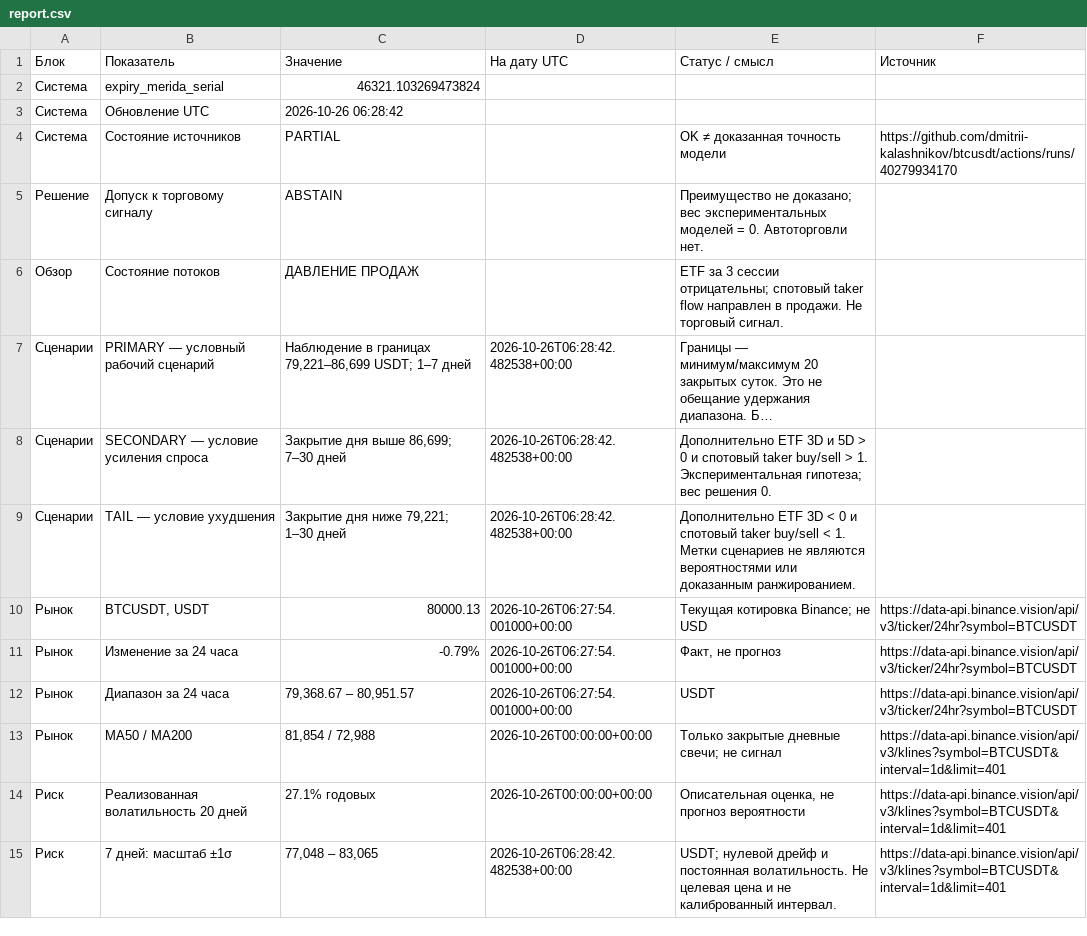
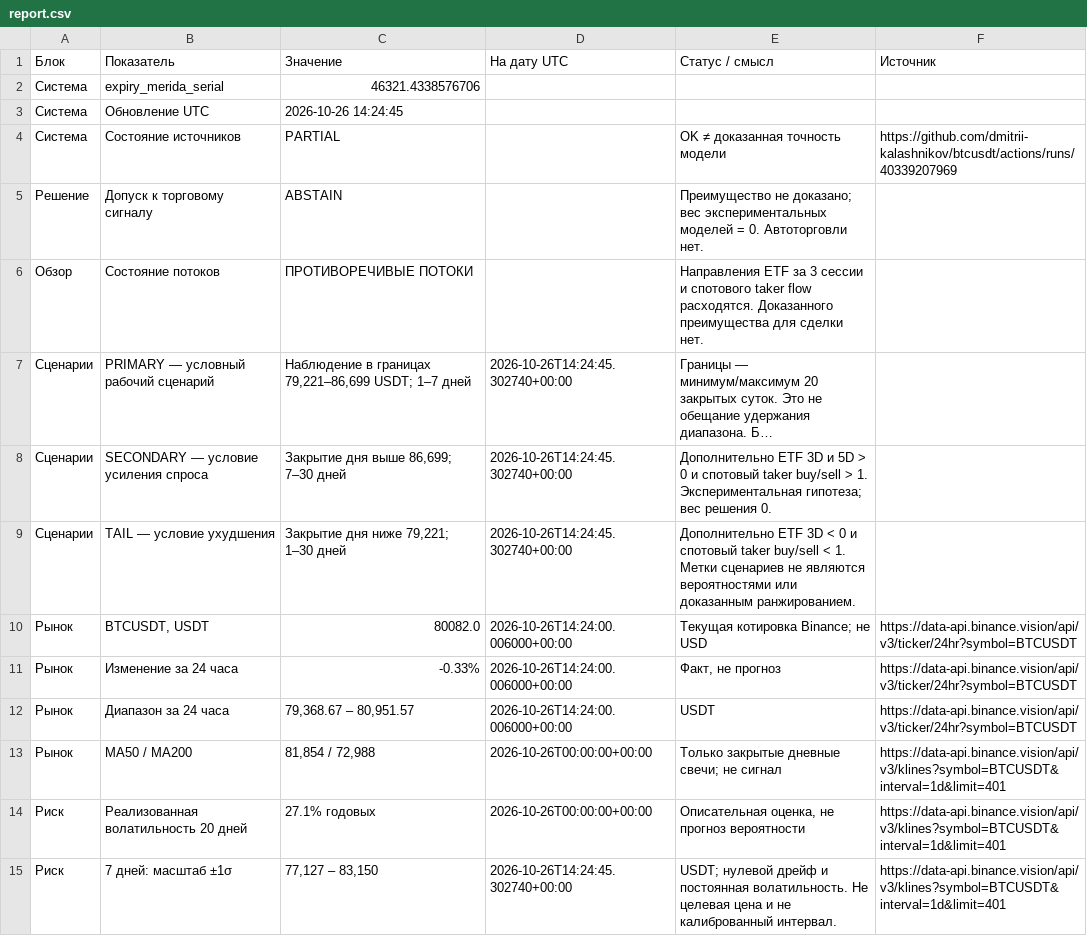
Before and after one commit to dmitrii-kalashnikov/btcusdt, a CSV file: live/report.csv, drawn as a sheet; only a part is shown; long unchanged cells end in …; the diff covers the shown part only; the diff names each change by its address in the sheet, - before the commit and + after, or states it on an @@ line.

Commit message:
report: BTC verified snapshot 2026-10-26T14:24Z

```diff
--- a/live/report.csv
+++ b/live/report.csv
-C2 (Значение): 46321.103269473824
+C2 (Значение): 46321.4338576706
-C3 (Значение): 2026-10-26 06:28:42
+C3 (Значение): 2026-10-26 14:24:45
-F4 (Источник): https://github.com/dmitrii-kalashnikov/btcusdt/actions/runs/40279934170
+F4 (Источник): https://github.com/dmitrii-kalashnikov/btcusdt/actions/runs/40339207969
-C6 (Значение): ДАВЛЕНИЕ ПРОДАЖ
+C6 (Значение): ПРОТИВОРЕЧИВЫЕ ПОТОКИ
-E6 (Статус / смысл): ETF за 3 сессии отрицательны; спотовый taker flow направлен в продажи. Не торговый сигнал.
+E6 (Статус / смысл): Направления ETF за 3 сессии и спотового taker flow расходятся. Доказанного преимущества для сделки нет.
-D7:D9 (На дату UTC): 2026-10-26T06:28:42.482538+00:00
+D7:D9 (На дату UTC): 2026-10-26T14:24:45.302740+00:00
-C10 (Значение): 80000.13
+C10 (Значение): 80082.0
-D10:D12 (На дату UTC): 2026-10-26T06:27:54.001000+00:00
+D10:D12 (На дату UTC): 2026-10-26T14:24:00.006000+00:00
-C11 (Значение): -0.79%
+C11 (Значение): -0.33%
-C15 (Значение): 77,048 – 83,065
+C15 (Значение): 77,127 – 83,150
-D15 (На дату UTC): 2026-10-26T06:28:42.482538+00:00
+D15 (На дату UTC): 2026-10-26T14:24:45.302740+00:00
```
Also changed, not shown: 101 edited cells elsewhere in this file, 1 other file.
